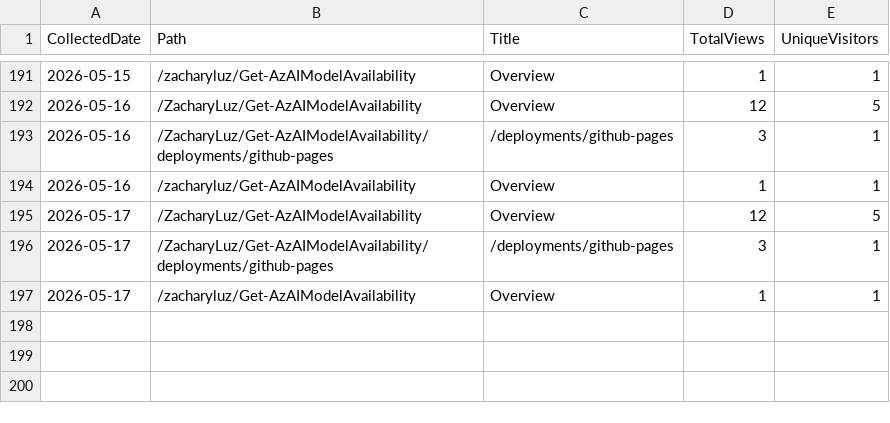
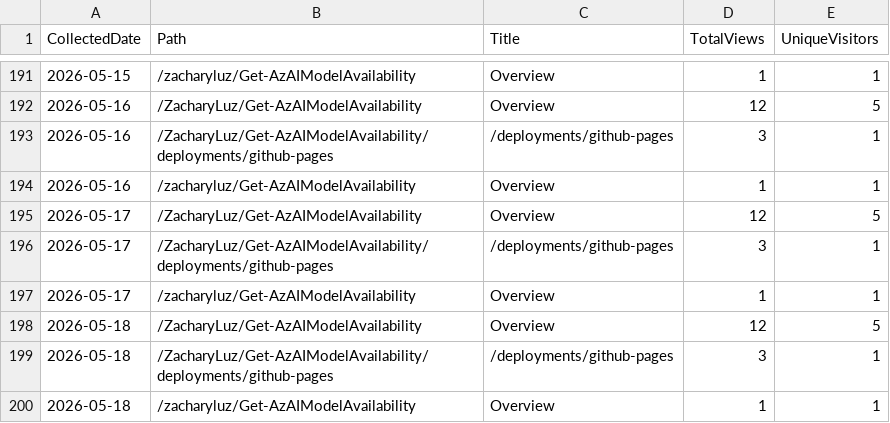
Before and after one commit to ZacharyLuz/Get-AzAIModelAvailability, a CSV file: data/paths.csv, drawn as a sheet; only a part is shown, gaps mark what is left out.

```diff
--- a/data/paths.csv
+++ b/data/paths.csv
@@ -197 +197,4 @@ CollectedDate,Path,Title,TotalViews,UniqueVisitors
 "2026-05-17","/zacharyluz/Get-AzAIModelAvailability","Overview",1,1
+"2026-05-18","/ZacharyLuz/Get-AzAIModelAvailability","Overview",12,5
+"2026-05-18","/ZacharyLuz/Get-AzAIModelAvailability/deployments/github-pages","/deployments/github-pages",3,1
+"2026-05-18","/zacharyluz/Get-AzAIModelAvailability","Overview",1,1
```
Also changed, not shown: data/referrers.csv, data/release-downloads.csv, 3 other files.
